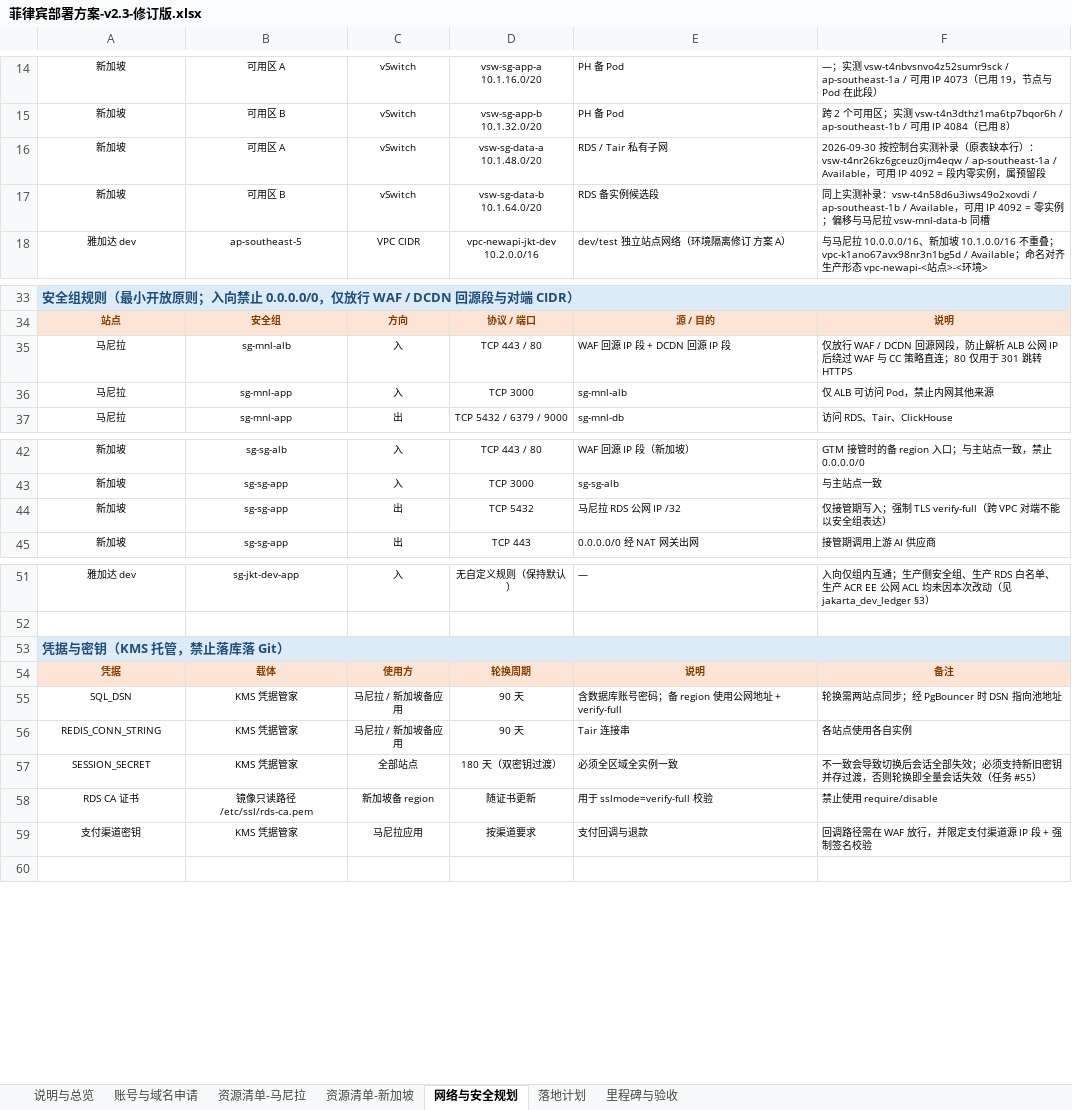
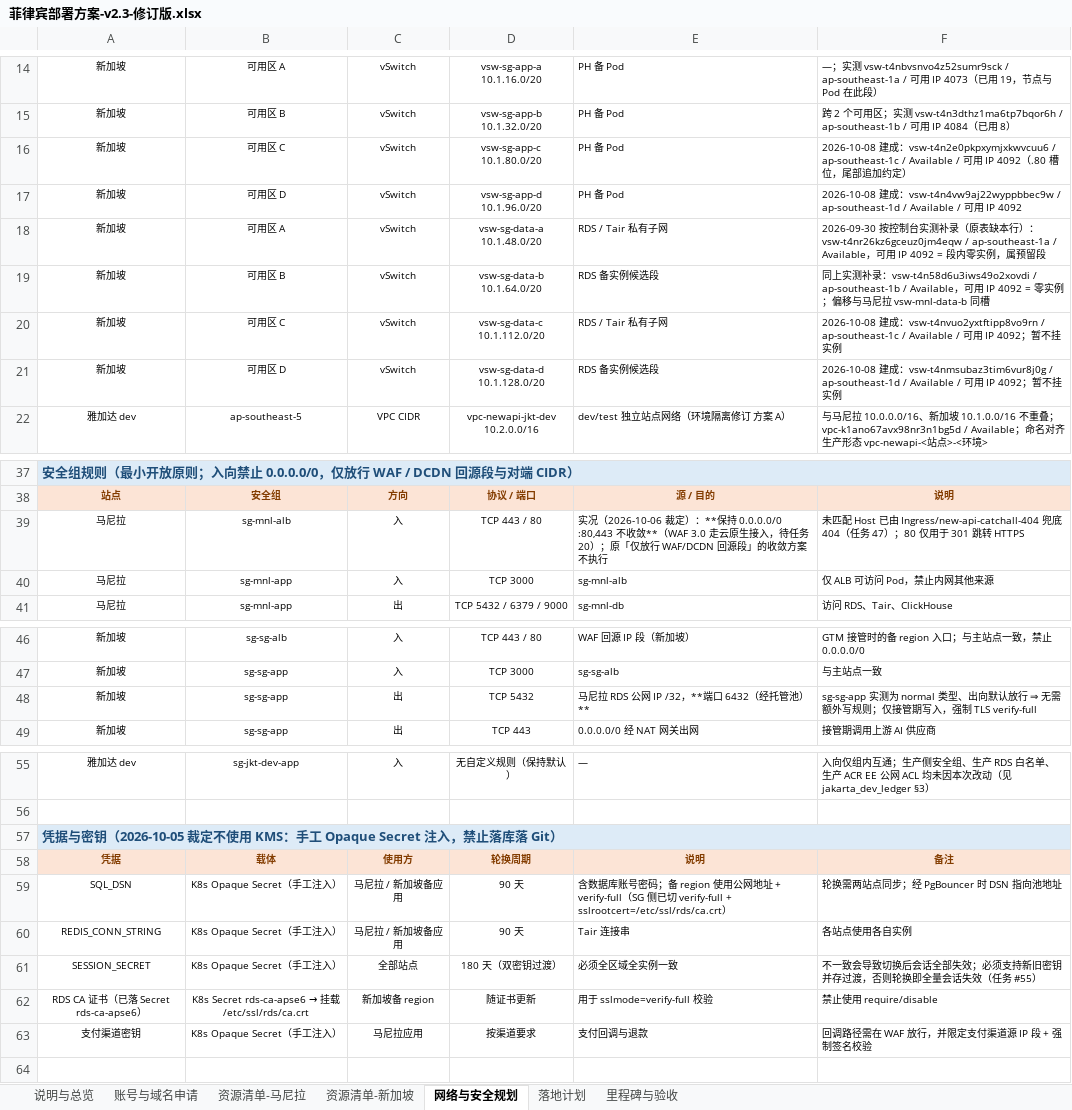
Before and after one commit to yanxuewei/new-api-yxw, an Excel workbook: deploy/菲律宾部署方案-v2.3-修订版.xlsx, sheet 网络与安全规划, drawn as a sheet; only a part is shown, gaps mark what is left out; values as stored, in another font and other column widths than the file's, no borders; addresses are those after the commit; the diff names each change by its address in the sheet, - before the commit and + after, or states it on an @@ line.

```diff
--- a/deploy/菲律宾部署方案-v2.3-修订版.xlsx (sheet 网络与安全规划)
+++ b/deploy/菲律宾部署方案-v2.3-修订版.xlsx (sheet 网络与安全规划)
+row 16: 新加坡 | 可用区 C | vSwitch | vsw-sg-app-c 10.1.80.0/20 | PH 备 Pod | 2026-10-08 建成：vsw-t4n2e0pkpxymjxkwvcuu6 / ap-southeast-1c / Available / 可用 IP 4092（.80 槽位，尾部追加约定）
+row 17: 新加坡 | 可用区 D | vSwitch | vsw-sg-app-d 10.1.96.0/20 | PH 备 Pod | 2026-10-08 建成：vsw-t4n4vw9aj22wyppbbec9w / ap-southeast-1d / Available / 可用 IP 4092
+row 20: 新加坡 | 可用区 C | vSwitch | vsw-sg-data-c 10.1.112.0/20 | RDS / Tair 私有子网 | 2026-10-08 建成：vsw-t4nvuo2yxtftipp8vo9rn / ap-southeast-1c / Available / 可用 IP 4092；暂不挂实例
+row 21: 新加坡 | 可用区 D | vSwitch | vsw-sg-data-d 10.1.128.0/20 | RDS 备实例候选段 | 2026-10-08 建成：vsw-t4nmsubaz3tim6vur8j0g / ap-southeast-1d / Available / 可用 IP 4092；暂不挂实例
-E39: WAF 回源 IP 段 + DCDN 回源 IP 段
+E39: 实况（2026-10-06 裁定）：**保持 0.0.0.0/0 :80,443 不收敛**（WAF 3.0 走云原生接入，待任务 20）；原「仅放行 WAF/DCDN 回源段」的收敛方案不执行
-F39: 仅放行 WAF / DCDN 回源网段，防止解析 ALB 公网 IP 后绕过 WAF 与 CC 策略直连；80 仅用…
+F39: 未匹配 Host 已由 Ingress/new-api-catchall-404 兜底 404（任务 47）；80 仅用…
-E48: 马尼拉 RDS 公网 IP /32
+E48: 马尼拉 RDS 公网 IP /32，**端口 6432（经托管池）**
-F48: 仅接管期写入；强制 TLS verify-full（跨 VPC 对端不能以安全组表达）
+F48: sg-sg-app 实测为 normal 类型、出向默认放行 ⇒ 无需额外写规则；仅接管期写入，强制 TLS verify-full
-A57: 凭据与密钥（KMS 托管，禁止落库落 Git）
+A57: 凭据与密钥（2026-10-05 裁定不使用 KMS：手工 Opaque Secret 注入，禁止落库落 Git）
-B59:B61: KMS 凭据管家
+B59:B61: K8s Opaque Secret（手工注入）
-E59: …址 + verify-full
+E59: …址 + verify-full（SG 侧已切 verify-full + sslrootcert=/etc/ssl/rds/ca.crt）
-A62: RDS CA 证书
+A62: RDS CA 证书（已落 Secret rds-ca-apse6）
@@ B62: 镜像只读路径 /etc/ssl/rds-ca.pem → K8s Secret rds-ca-apse6 → 挂载 /etc/ssl/rds/ca.crt @@
-B63: KMS 凭据管家
+B63: K8s Opaque Secret（手工注入）
```
Also changed, not shown: sheet 落地计划, sheet 资源清单-马尼拉, sheet 资源清单-新加坡, sheet 里程碑与验收, sheet 说明与总览, sheet 账号与域名申请, 24 other files.
